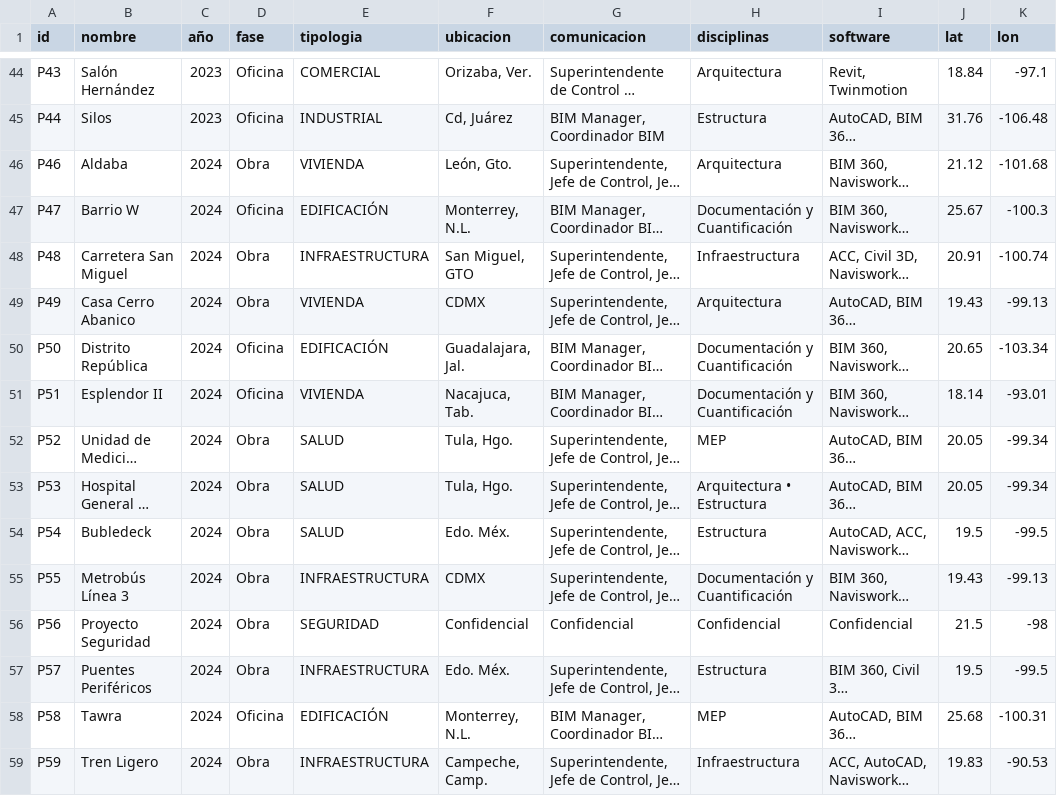
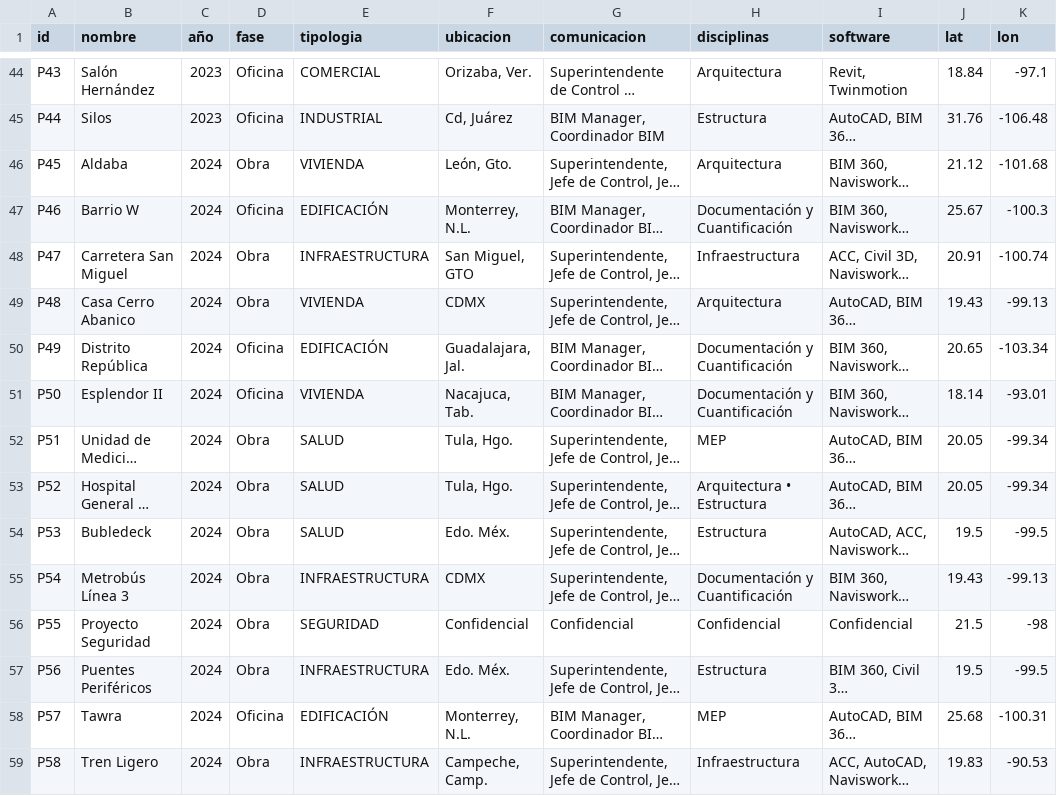
Before and after one commit to eduardoehr89-source/portafolio, a CSV file: Base de datos_portafolio.csv, drawn as a sheet; only a part is shown, gaps mark what is left out; long unchanged cells end in …; the diff covers the shown part only; the diff names each change by its address in the sheet, - before the commit and + after, or states it on an @@ line.

Commit message:
Add files via upload

```diff
--- a/Base de datos_portafolio.csv
+++ b/Base de datos_portafolio.csv
-A46 (id): P46
+A46 (id): P45
-A47 (id): P47
+A47 (id): P46
-A48 (id): P48
+A48 (id): P47
-A49 (id): P49
+A49 (id): P48
-A50 (id): P50
+A50 (id): P49
-A51 (id): P51
+A51 (id): P50
-A52 (id): P52
+A52 (id): P51
-A53 (id): P53
+A53 (id): P52
-A54 (id): P54
+A54 (id): P53
-A55 (id): P55
+A55 (id): P54
-A56 (id): P56
+A56 (id): P55
-A57 (id): P57
+A57 (id): P56
-A58 (id): P58
+A58 (id): P57
-A59 (id): P59
+A59 (id): P58
```
Also changed, not shown: 13 edited cells elsewhere in this file.
